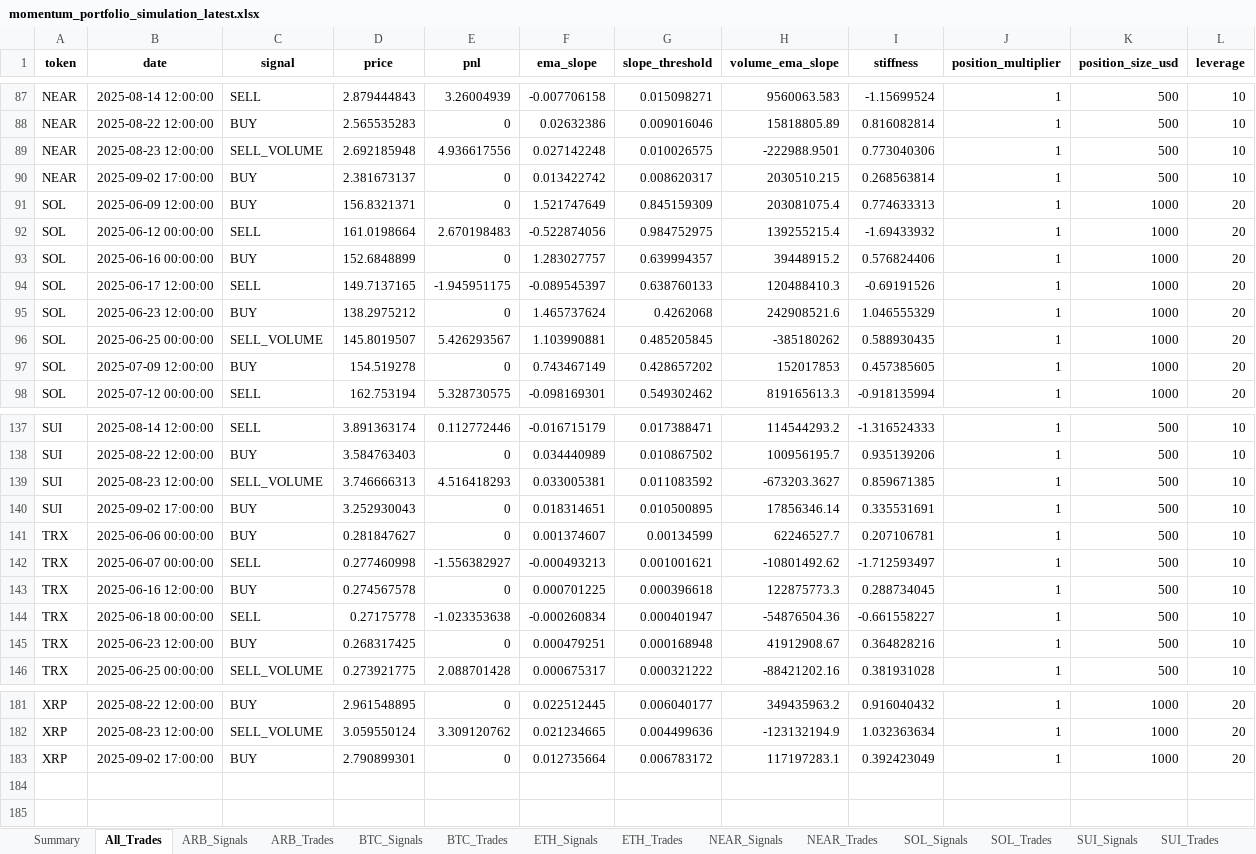
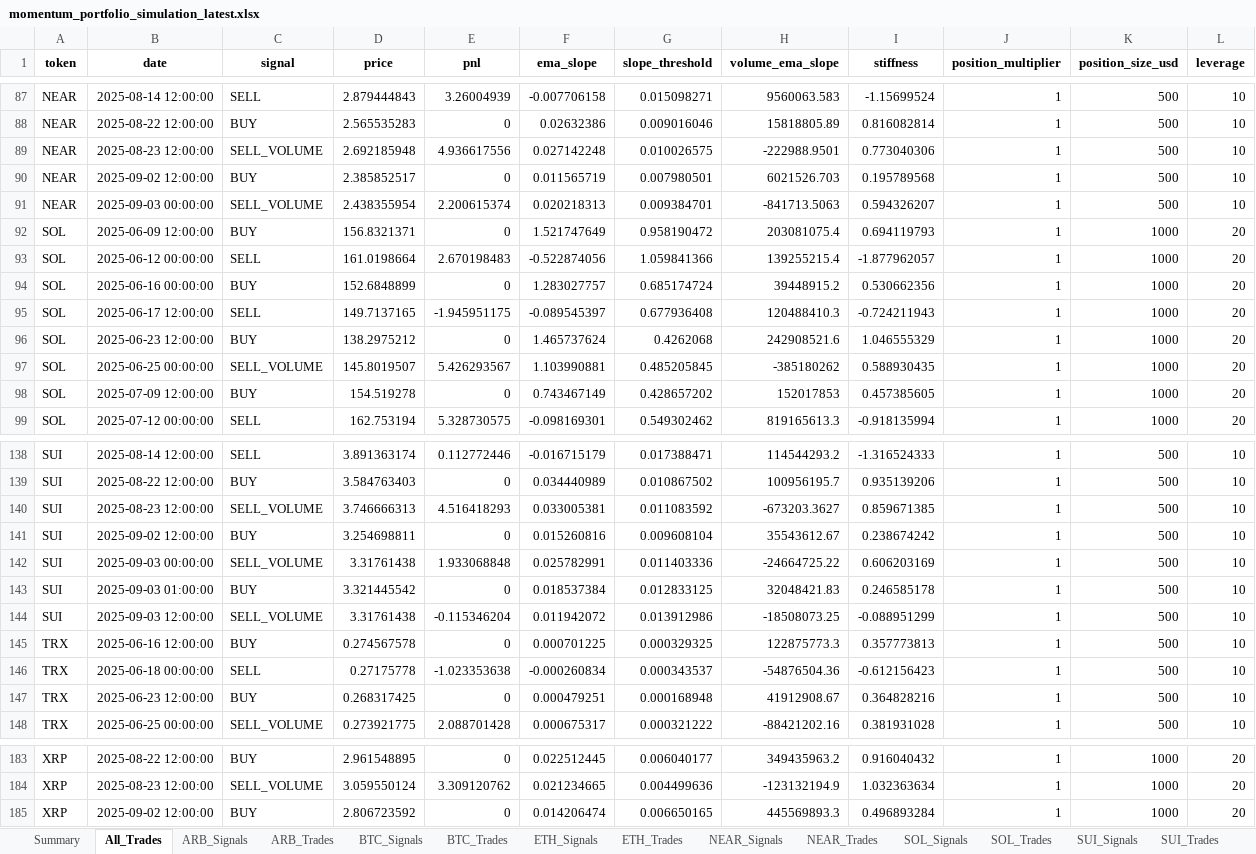
Before and after one commit to davidoguarin/Momentum-EMA_Differentials, an Excel workbook: results/momentum_portfolio_simulation_latest.xlsx, sheet All_Trades, drawn as a sheet; only a part is shown, gaps mark what is left out; values as stored, in another font and other column widths than the file's, no borders; removed rows and columns are numbered as before the commit, all else as after; the diff covers the shown part only; the diff names each change by its address in the sheet, - before the commit and + after, or states it on an @@ line.

```diff
--- a/results/momentum_portfolio_simulation_latest.xlsx (sheet All_Trades)
+++ b/results/momentum_portfolio_simulation_latest.xlsx (sheet All_Trades)
-B90 (date): 2025-09-02 17:00:00
+B90 (date): 2025-09-02 12:00:00
-D90 (price): 2.381673137
+D90 (price): 2.385852517
-F90 (ema_slope): 0.013422742
+F90 (ema_slope): 0.011565719
-G90 (slope_threshold): 0.008620317
+G90 (slope_threshold): 0.007980501
-H90 (volume_ema_slope): 2030510.215
+H90 (volume_ema_slope): 6021526.703
-I90 (stiffness): 0.268563814
+I90 (stiffness): 0.195789568
+row 91: NEAR | 2025-09-03 00:00:00 | SELL_VOLUME | 2.438355954 | 2.200615374 | 0.020218313 | 0.009384701 | -841713.5063 | 0.594326207 | 1 | 500 | 10
-G92 (slope_threshold): 0.845159309
+G92 (slope_threshold): 0.958190472
-I92 (stiffness): 0.774633313
+I92 (stiffness): 0.694119793
-G93 (slope_threshold): 0.984752975
+G93 (slope_threshold): 1.059841366
-I93 (stiffness): -1.69433932
+I93 (stiffness): -1.877962057
-G94 (slope_threshold): 0.639994357
+G94 (slope_threshold): 0.685174724
-I94 (stiffness): 0.576824406
+I94 (stiffness): 0.530662356
-G95 (slope_threshold): 0.638760133
+G95 (slope_threshold): 0.677936408
-I95 (stiffness): -0.69191526
+I95 (stiffness): -0.724211943
-B141 (date): 2025-09-02 17:00:00
+B141 (date): 2025-09-02 12:00:00
-D141 (price): 3.252930043
+D141 (price): 3.254698811
-F141 (ema_slope): 0.018314651
+F141 (ema_slope): 0.015260816
-G141 (slope_threshold): 0.010500895
+G141 (slope_threshold): 0.009608104
-H141 (volume_ema_slope): 17856346.14
+H141 (volume_ema_slope): 35543612.67
-I141 (stiffness): 0.335531691
+I141 (stiffness): 0.238674242
-row 141: TRX | 2025-06-06 00:00:00 | BUY | 0.281847627 | 0 | 0.001374607 | 0.00134599 | 62246527.7 | 0.207106781 | 1 | 500 | 10
-row 142: TRX | 2025-06-07 00:00:00 | SELL | 0.277460998 | -1.556382927 | -0.000493213 | 0.001001621 | -10801492.62 | -1.712593497 | 1 | 500 | 10
+row 142: SUI | 2025-09-03 00:00:00 | SELL_VOLUME | 3.31761438 | 1.933068848 | 0.025782991 | 0.011403336 | -24664725.22 | 0.606203169 | 1 | 500 | 10
+row 143: SUI | 2025-09-03 01:00:00 | BUY | 3.321445542 | 0 | 0.018537384 | 0.012833125 | 32048421.83 | 0.246585178 | 1 | 500 | 10
+row 144: SUI | 2025-09-03 12:00:00 | SELL_VOLUME | 3.31761438 | -0.115346204 | 0.011942072 | 0.013912986 | -18508073.25 | -0.088951299 | 1 | 500 | 10
-G145 (slope_threshold): 0.000396618
+G145 (slope_threshold): 0.000329325
-I145 (stiffness): 0.288734045
+I145 (stiffness): 0.357773813
-G146 (slope_threshold): 0.000401947
+G146 (slope_threshold): 0.000343537
-I146 (stiffness): -0.661558227
+I146 (stiffness): -0.612156423
-B185 (date): 2025-09-02 17:00:00
+B185 (date): 2025-09-02 12:00:00
-D185 (price): 2.790899301
+D185 (price): 2.806723592
-F185 (ema_slope): 0.012735664
+F185 (ema_slope): 0.014206474
-G185 (slope_threshold): 0.006783172
+G185 (slope_threshold): 0.006650165
-H185 (volume_ema_slope): 117197283.1
+H185 (volume_ema_slope): 445569893.3
-I185 (stiffness): 0.392423049
+I185 (stiffness): 0.496893284
```
Also changed, not shown: 64 edited cells elsewhere in this sheet, sheet SOL_Signals, sheet NEAR_Signals, sheet XRP_Signals, sheet ARB_Signals, sheet TRX_Signals, sheet SUI_Signals, 11 more sheets, 5 other files.
